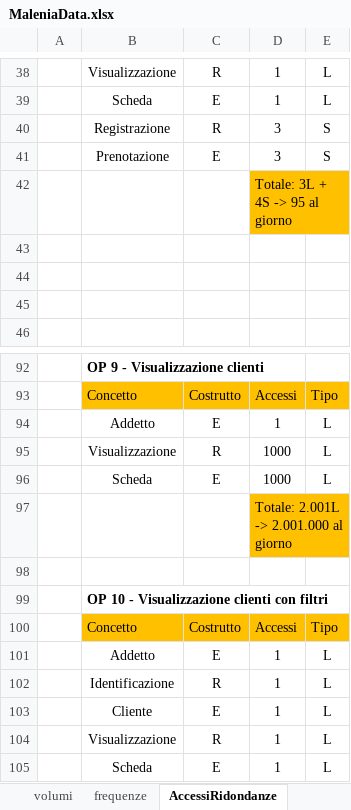
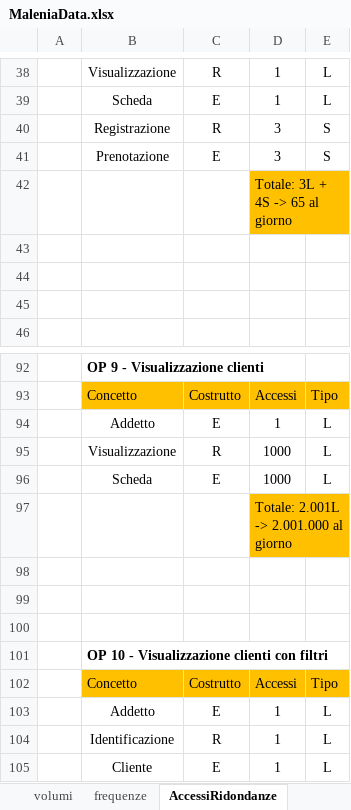
Before and after one commit to AndrewGagliottiUnibo/Hotel-Malenia, an Excel workbook: res/tables/MaleniaData.xlsx, sheet AccessiRidondanze, drawn as a sheet; only a part is shown, gaps mark what is left out; the shorter side is filled out with more unchanged rows; values as stored, in another font and other column widths than the file's, no borders; the diff names each change by its address in the sheet, - before the commit and + after, or states it on an @@ line.

```diff
--- a/res/tables/MaleniaData.xlsx (sheet AccessiRidondanze)
+++ b/res/tables/MaleniaData.xlsx (sheet AccessiRidondanze)
-D42: Totale: 3L + 4S -> 95 al giorno
+D42: Totale: 3L + 4S -> 65 al giorno
+row 98: (empty)
+row 99: (empty)
```
Also changed, not shown: other sheet tabs, 2 other files.
